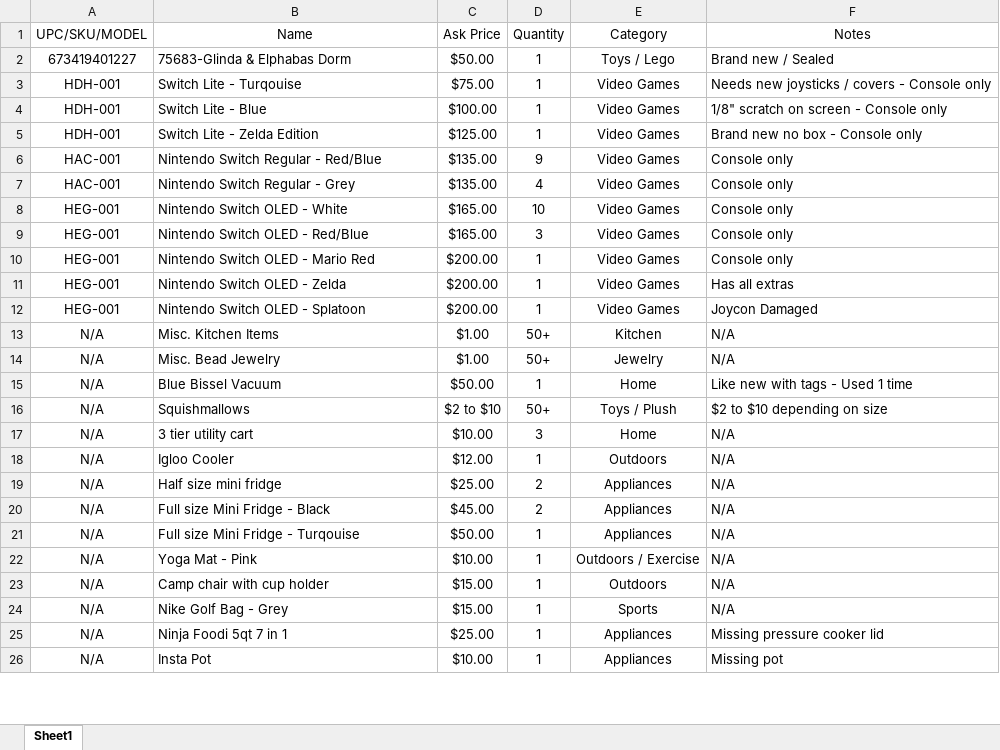
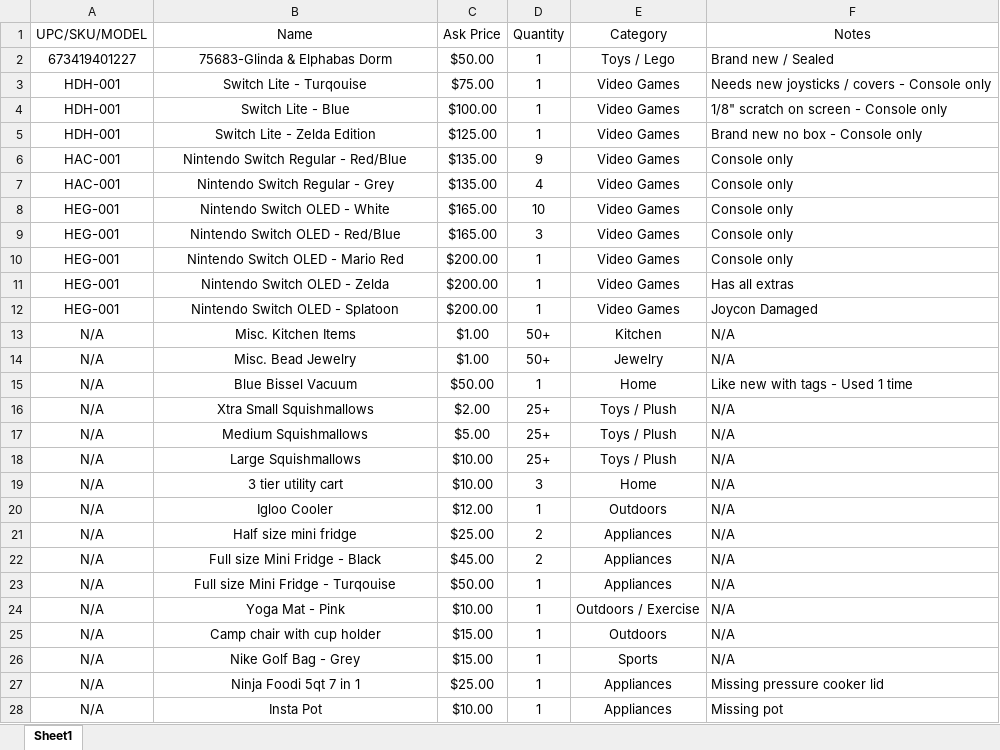
Before and after one commit to hellfire989/static-inventory, an Excel workbook: inventory.xlsx, sheet Sheet1, drawn as a sheet; only a part is shown; values as stored, in another font and other column widths than the file's, no borders; removed rows and columns are numbered as before the commit, all else as after; the diff covers the shown part only; the diff names each change by its address in the sheet, - before the commit and + after, or states it on an @@ line.

```diff
--- a/inventory.xlsx (sheet Sheet1)
+++ b/inventory.xlsx (sheet Sheet1)
-B2:B15 alignment: left
+B2:B15 alignment: center
-row 16: N/A | Squishmallows | $2 to $10 | 50+ | Toys / Plush | $2 to $10 depending on size
+row 16: N/A | Xtra Small Squishmallows | $2.00 | 25+ | Toys / Plush | N/A
+row 17: N/A | Medium Squishmallows | $5.00 | 25+ | Toys / Plush | N/A
+row 18: N/A | Large Squishmallows | $10.00 | 25+ | Toys / Plush | N/A
-B19:B28 alignment: left
+B19:B28 alignment: center
```
Also changed, not shown: cell formats elsewhere in this sheet, 5 other files.
